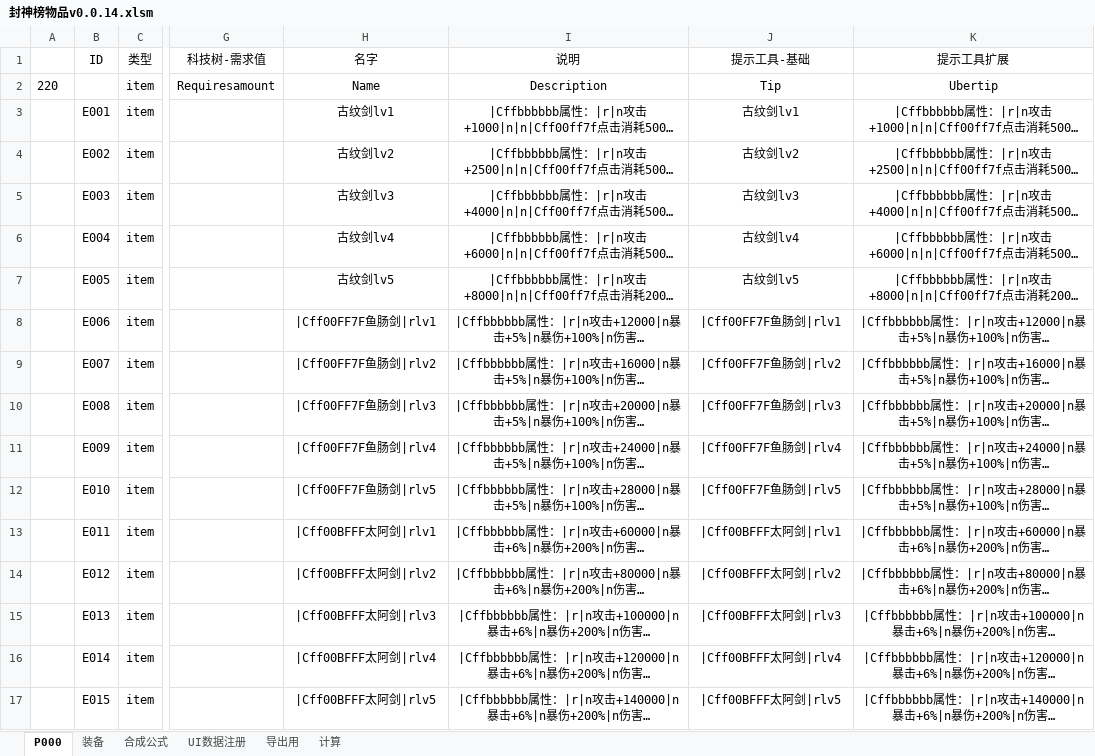
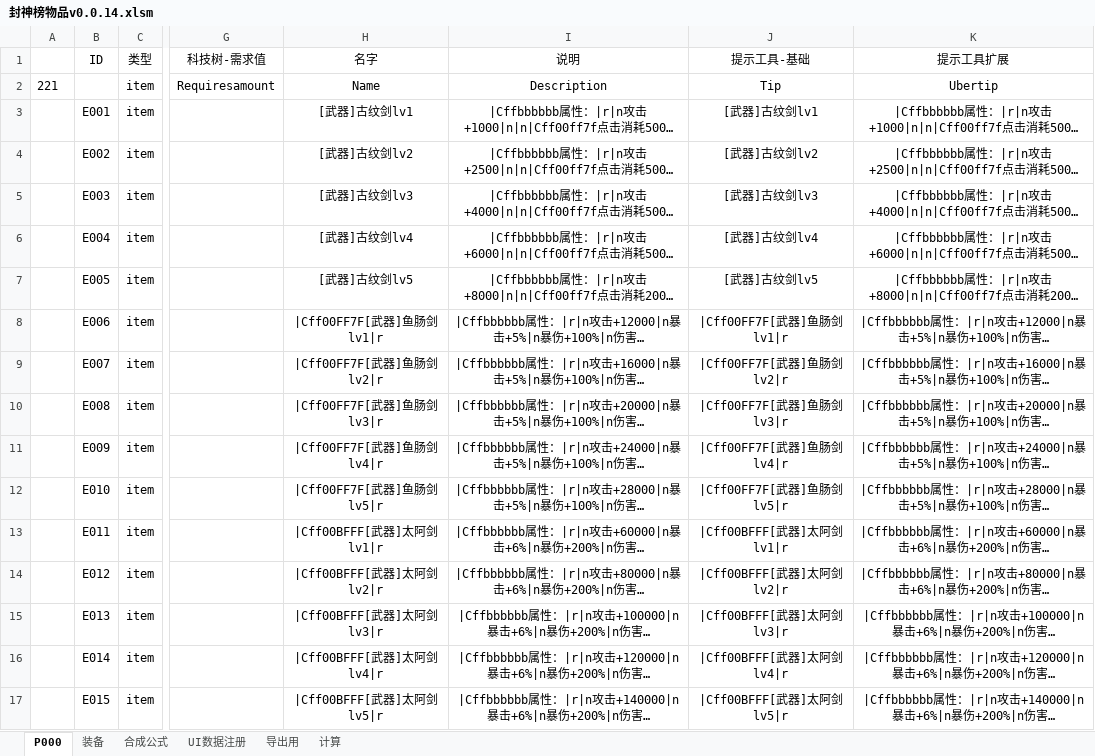
Before and after one commit to MageEgg/MageGame, an Excel workbook: 封神榜物品v0.0.14.xlsm, sheet P000, drawn as a sheet; only a part is shown, gaps mark what is left out; long unchanged cells end in …; values as stored, in another font and other column widths than the file's, no borders; the diff covers the shown part only; the diff names each change by its address in the sheet, - before the commit and + after, or states it on an @@ line.

```diff
--- a/封神榜物品v0.0.14.xlsm (sheet P000)
+++ b/封神榜物品v0.0.14.xlsm (sheet P000)
-A2: 220
+A2: 221
-H3 (名字): 古纹剑lv1
+H3 (名字): [武器]古纹剑lv1
-J3 (提示工具-基础): 古纹剑lv1
+J3 (提示工具-基础): [武器]古纹剑lv1
-H4 (名字): 古纹剑lv2
+H4 (名字): [武器]古纹剑lv2
-J4 (提示工具-基础): 古纹剑lv2
+J4 (提示工具-基础): [武器]古纹剑lv2
-H5 (名字): 古纹剑lv3
+H5 (名字): [武器]古纹剑lv3
-J5 (提示工具-基础): 古纹剑lv3
+J5 (提示工具-基础): [武器]古纹剑lv3
-H6 (名字): 古纹剑lv4
+H6 (名字): [武器]古纹剑lv4
-J6 (提示工具-基础): 古纹剑lv4
+J6 (提示工具-基础): [武器]古纹剑lv4
-H7 (名字): 古纹剑lv5
+H7 (名字): [武器]古纹剑lv5
-J7 (提示工具-基础): 古纹剑lv5
+J7 (提示工具-基础): [武器]古纹剑lv5
-H8 (名字): |Cff00FF7F鱼肠剑|rlv1
+H8 (名字): |Cff00FF7F[武器]鱼肠剑lv1|r
-J8 (提示工具-基础): |Cff00FF7F鱼肠剑|rlv1
+J8 (提示工具-基础): |Cff00FF7F[武器]鱼肠剑lv1|r
-H9 (名字): |Cff00FF7F鱼肠剑|rlv2
+H9 (名字): |Cff00FF7F[武器]鱼肠剑lv2|r
-J9 (提示工具-基础): |Cff00FF7F鱼肠剑|rlv2
+J9 (提示工具-基础): |Cff00FF7F[武器]鱼肠剑lv2|r
-H10 (名字): |Cff00FF7F鱼肠剑|rlv3
+H10 (名字): |Cff00FF7F[武器]鱼肠剑lv3|r
-J10 (提示工具-基础): |Cff00FF7F鱼肠剑|rlv3
+J10 (提示工具-基础): |Cff00FF7F[武器]鱼肠剑lv3|r
-H11 (名字): |Cff00FF7F鱼肠剑|rlv4
+H11 (名字): |Cff00FF7F[武器]鱼肠剑lv4|r
-J11 (提示工具-基础): |Cff00FF7F鱼肠剑|rlv4
+J11 (提示工具-基础): |Cff00FF7F[武器]鱼肠剑lv4|r
-H12 (名字): |Cff00FF7F鱼肠剑|rlv5
+H12 (名字): |Cff00FF7F[武器]鱼肠剑lv5|r
-J12 (提示工具-基础): |Cff00FF7F鱼肠剑|rlv5
+J12 (提示工具-基础): |Cff00FF7F[武器]鱼肠剑lv5|r
-H13 (名字): |Cff00BFFF太阿剑|rlv1
+H13 (名字): |Cff00BFFF[武器]太阿剑lv1|r
-J13 (提示工具-基础): |Cff00BFFF太阿剑|rlv1
+J13 (提示工具-基础): |Cff00BFFF[武器]太阿剑lv1|r
-H14 (名字): |Cff00BFFF太阿剑|rlv2
+H14 (名字): |Cff00BFFF[武器]太阿剑lv2|r
-J14 (提示工具-基础): |Cff00BFFF太阿剑|rlv2
+J14 (提示工具-基础): |Cff00BFFF[武器]太阿剑lv2|r
-H15 (名字): |Cff00BFFF太阿剑|rlv3
+H15 (名字): |Cff00BFFF[武器]太阿剑lv3|r
-J15 (提示工具-基础): |Cff00BFFF太阿剑|rlv3
+J15 (提示工具-基础): |Cff00BFFF[武器]太阿剑lv3|r
-H16 (名字): |Cff00BFFF太阿剑|rlv4
+H16 (名字): |Cff00BFFF[武器]太阿剑lv4|r
-J16 (提示工具-基础): |Cff00BFFF太阿剑|rlv4
+J16 (提示工具-基础): |Cff00BFFF[武器]太阿剑lv4|r
-H17 (名字): |Cff00BFFF太阿剑|rlv5
+H17 (名字): |Cff00BFFF[武器]太阿剑lv5|r
-J17 (提示工具-基础): |Cff00BFFF太阿剑|rlv5
+J17 (提示工具-基础): |Cff00BFFF[武器]太阿剑lv5|r
```
Also changed, not shown: 1 added row and 136 edited cells elsewhere in this sheet, sheet UI数据注册, sheet 装备, formulas that keep their value, hidden cells, 7 other files.
